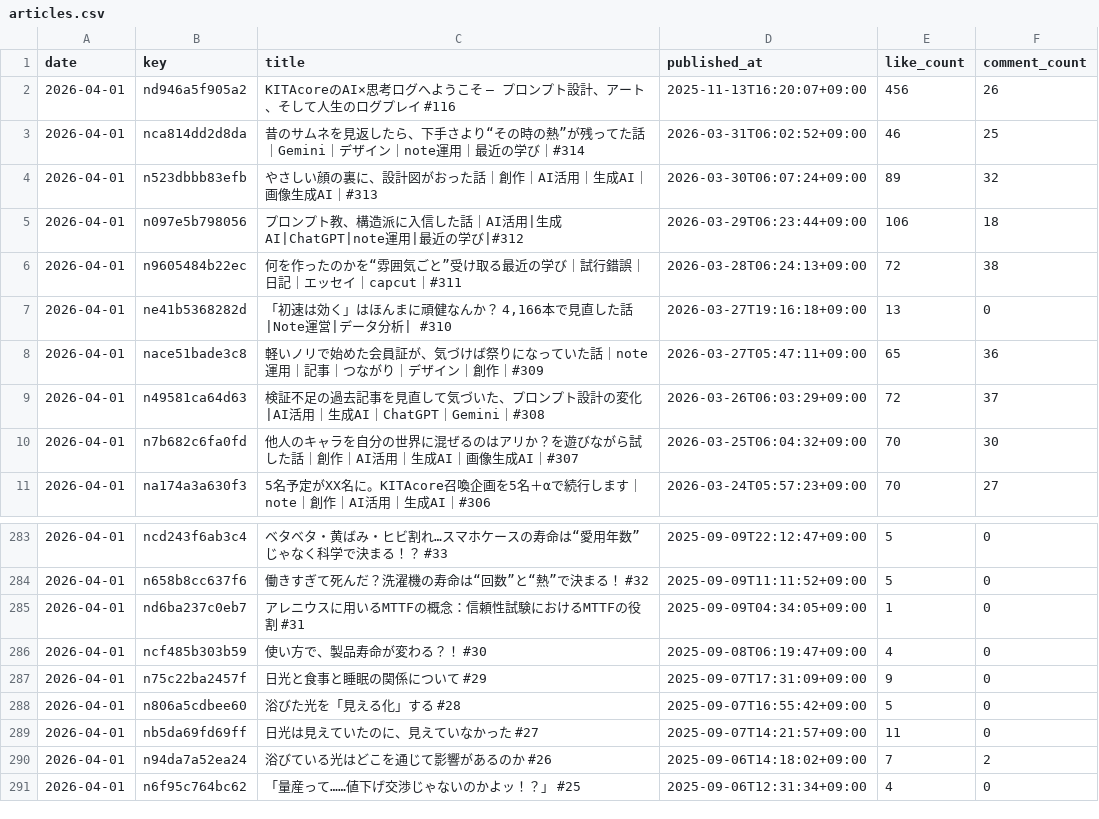
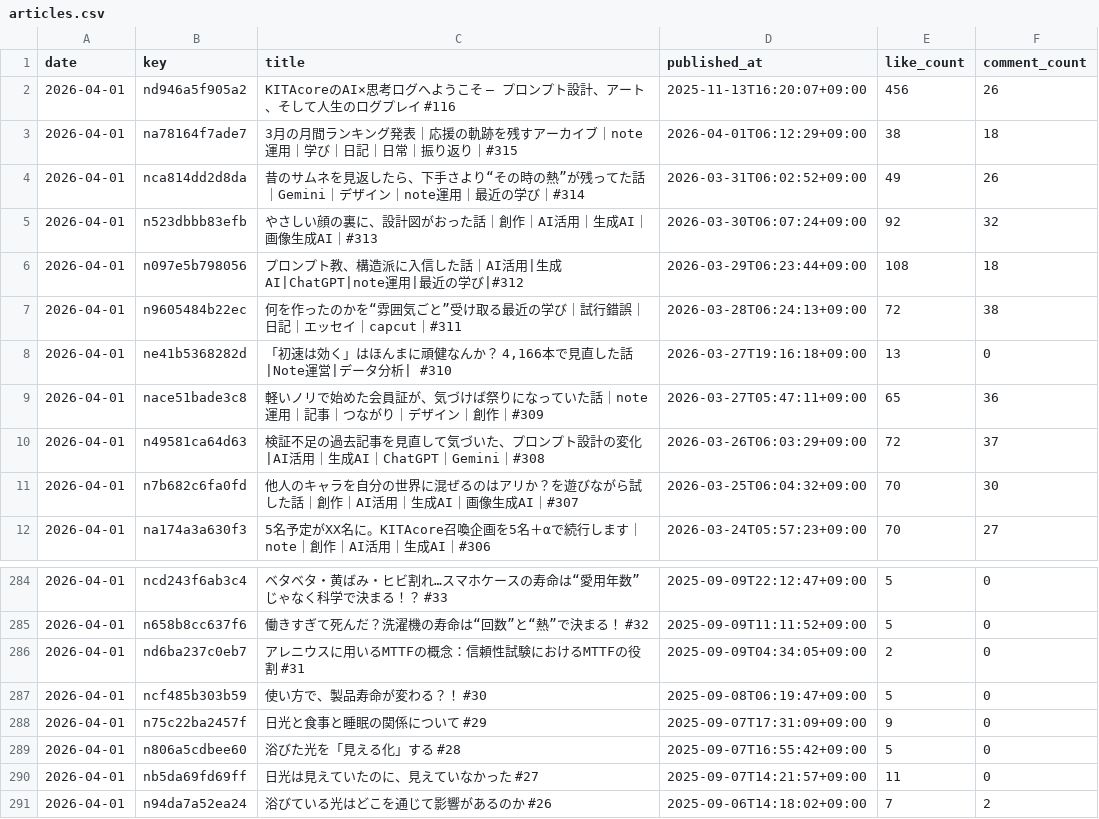
Before and after one commit to hasyamo/note-fan-board, a CSV file: data/ktcrs1107/articles.csv, drawn as a sheet; only a part is shown, gaps mark what is left out; the shorter side is filled out with more unchanged rows.

```diff
--- a/data/ktcrs1107/articles.csv
+++ b/data/ktcrs1107/articles.csv
@@ -2,5 +2,6 @@ date,key,title,published_at,like_count,comment_count
 2026-04-01,nd946a5f905a2,KITAcoreのAI×思考ログへようこそ — プロンプト設計、アート、そして人生のログプレイ #116,2025-11-13T16:20:07+09:00,456,26
-2026-04-01,nca814dd2d8da,昔のサムネを見返したら、下手さより“その時の熱”が残ってた話｜Gemini｜デザイン｜note運用｜最近の学び｜#314,2026-03-31T06:02:52+09:00,46,25
-2026-04-01,n523dbbb83efb,やさしい顔の裏に、設計図がおった話｜創作｜AI活用｜生成AI｜画像生成AI｜#313,2026-03-30T06:07:24+09:00,89,32
-2026-04-01,n097e5b798056,プロンプト教、構造派に入信した話｜AI活用|生成AI|ChatGPT|note運用|最近の学び|#312,2026-03-29T06:23:44+09:00,106,18
+2026-04-01,na78164f7ade7,3月の月間ランキング発表｜応援の軌跡を残すアーカイブ｜note運用｜学び｜日記｜日常｜振り返り｜#315,2026-04-01T06:12:29+09:00,38,18
+2026-04-01,nca814dd2d8da,昔のサムネを見返したら、下手さより“その時の熱”が残ってた話｜Gemini｜デザイン｜note運用｜最近の学び｜#314,2026-03-31T06:02:52+09:00,49,26
+2026-04-01,n523dbbb83efb,やさしい顔の裏に、設計図がおった話｜創作｜AI活用｜生成AI｜画像生成AI｜#313,2026-03-30T06:07:24+09:00,92,32
+2026-04-01,n097e5b798056,プロンプト教、構造派に入信した話｜AI活用|生成AI|ChatGPT|note運用|最近の学び|#312,2026-03-29T06:23:44+09:00,108,18
 2026-04-01,n9605484b22ec,何を作ったのかを“雰囲気ごと”受け取る最近の学び｜試行錯誤｜日記｜エッセイ｜capcut｜#311,2026-03-28T06:24:13+09:00,72,38
@@ -284,4 +285,4 @@ date,key,title,published_at,like_count,comment_count
 2026-04-01,n658b8cc637f6,働きすぎて死んだ？洗濯機の寿命は“回数”と“熱”で決まる！ #32,2025-09-09T11:11:52+09:00,5,0
-2026-04-01,nd6ba237c0eb7,アレニウスに用いるMTTFの概念：信頼性試験におけるMTTFの役割 #31,2025-09-09T04:34:05+09:00,1,0
-2026-04-01,ncf485b303b59,使い方で、製品寿命が変わる？！ #30,2025-09-08T06:19:47+09:00,4,0
+2026-04-01,nd6ba237c0eb7,アレニウスに用いるMTTFの概念：信頼性試験におけるMTTFの役割 #31,2025-09-09T04:34:05+09:00,2,0
+2026-04-01,ncf485b303b59,使い方で、製品寿命が変わる？！ #30,2025-09-08T06:19:47+09:00,5,0
 2026-04-01,n75c22ba2457f,日光と食事と睡眠の関係について #29,2025-09-07T17:31:09+09:00,9,0
```
Also changed, not shown: data/crisp_chimp0823/likes.csv, data/hasyamo/articles.csv, 17 other files.
